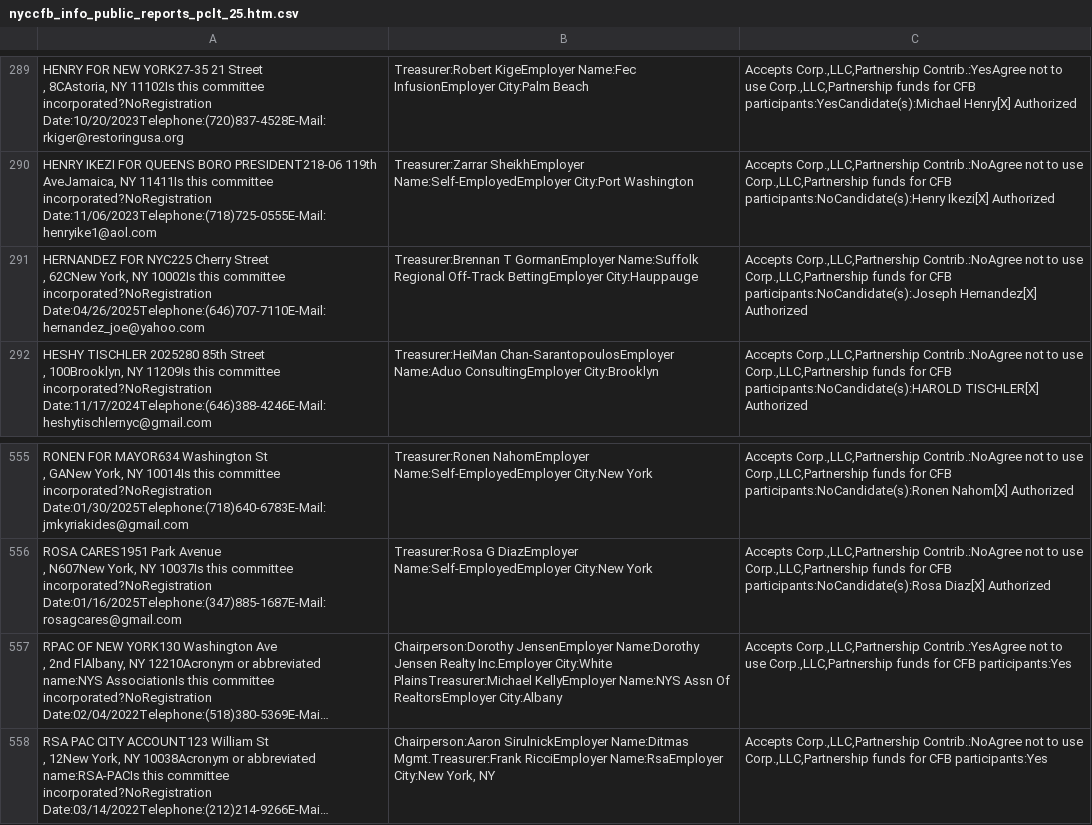
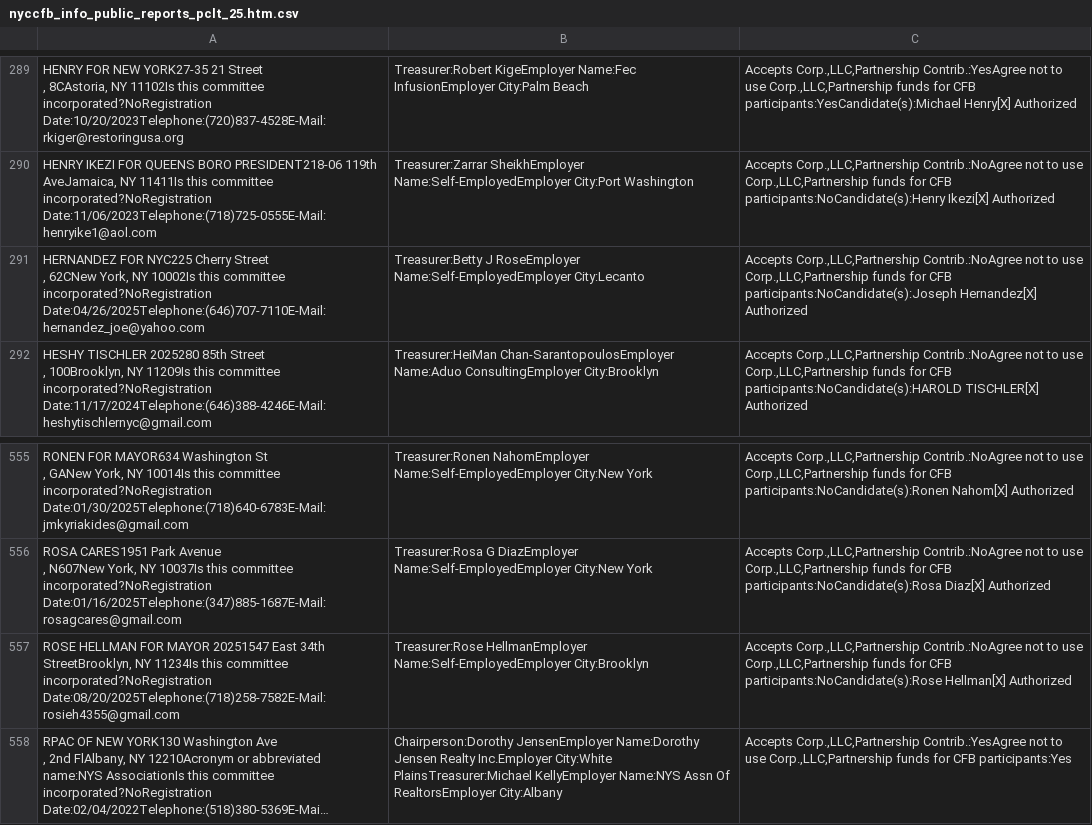
Before and after one commit to fedex1/campaign-tracker, a CSV file: nyccfb_info_public_reports_pclt_25.htm.csv, drawn as a sheet; only a part is shown, gaps mark what is left out; the shorter side is filled out with more unchanged rows; long unchanged cells end in …; the diff names each change by its address in the sheet, - before the commit and + after, or states it on an @@ line.

```diff
--- a/nyccfb_info_public_reports_pclt_25.htm.csv
+++ b/nyccfb_info_public_reports_pclt_25.htm.csv
-B291: Treasurer:Brennan T GormanEmployer Name:Suffolk Regional Off-Track BettingEmployer City:Hauppauge
+B291: Treasurer:Betty J RoseEmployer Name:Self-EmployedEmployer City:Lecanto
+row 557: ROSE HELLMAN FOR MAYOR 20251547 East 34th StreetBrooklyn, NY 11234Is this committee incorporated?NoRegistration Date:08/20/2025Telephone:(718)258-7582E-Mail:rosieh4355@gmail.com | Treasurer:Rose HellmanEmployer Name:Self-EmployedEmployer City:Brooklyn | Accepts Corp.,LLC,Partnership Contrib.:NoAgree not to use Corp.,LLC,Partnership funds for CFB participants:NoCandidate(s):Rose Hellman[X] Authorized
```
Also changed, not shown: committees.csv, nyccfb_info_public_reports_candidate_25.htm.csv, 1 other file.
